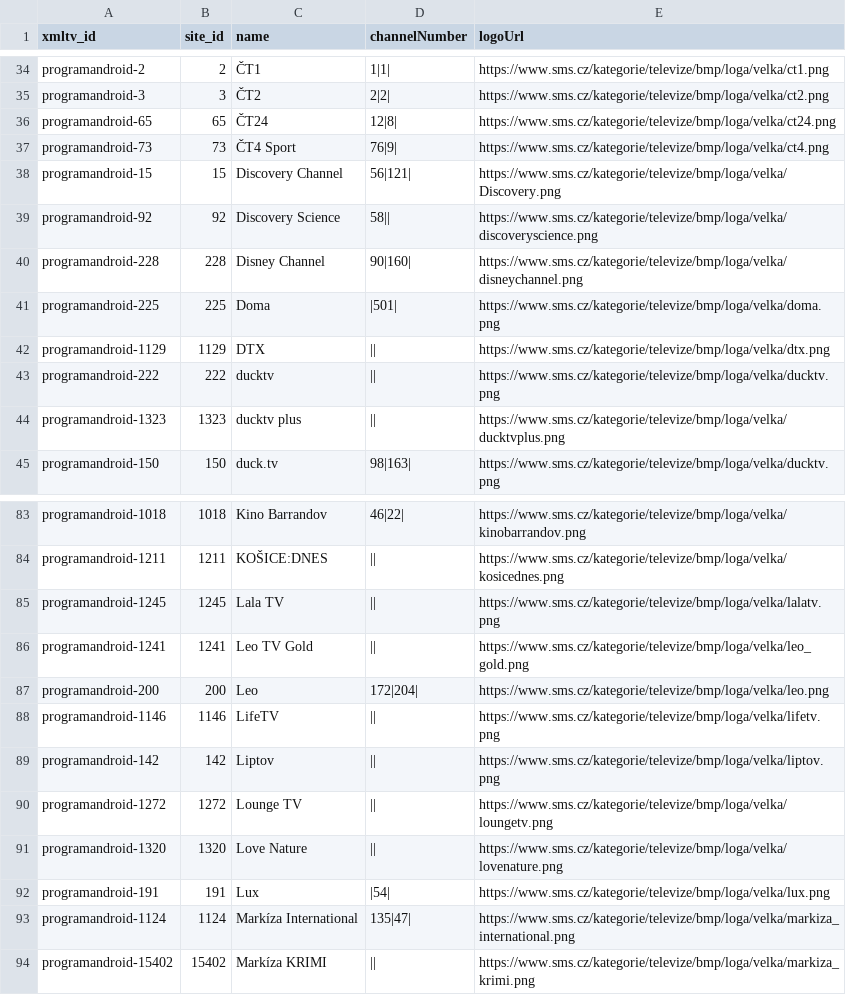
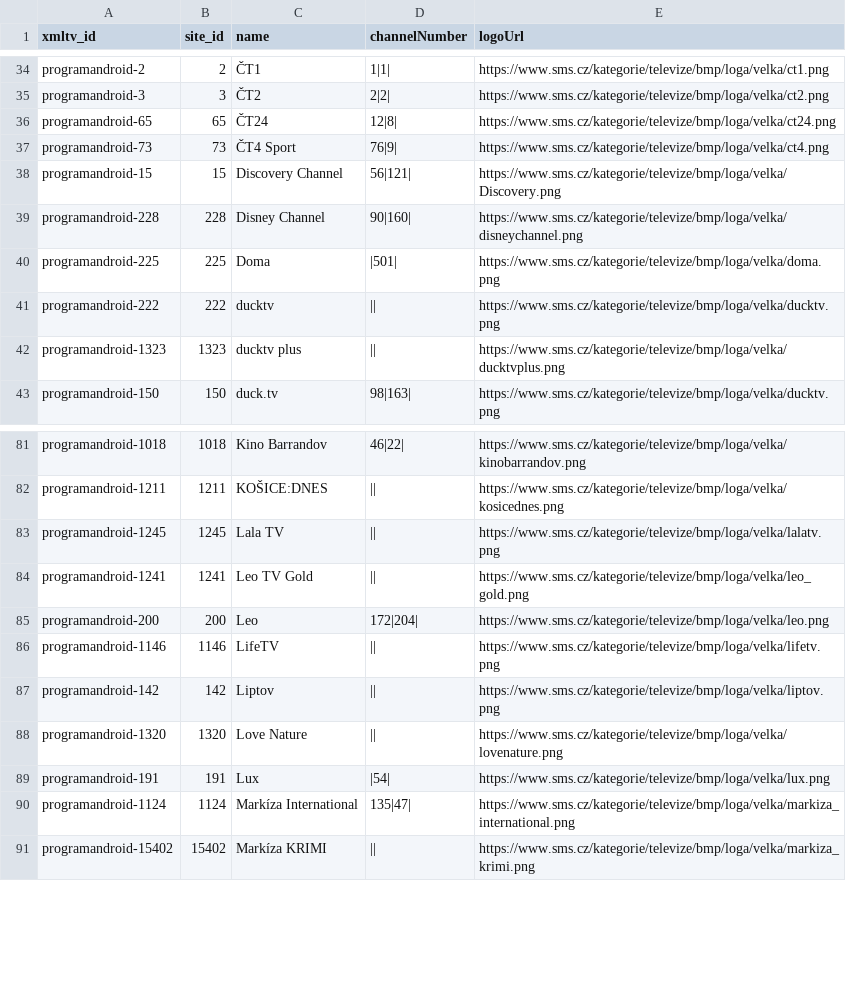
Before and after one commit to milankomaj/data, a CSV file: epg-grabber/csv/programandroid.channels.csv, drawn as a sheet; only a part is shown, gaps mark what is left out; the diff names each change by its address in the sheet, - before the commit and + after, or states it on an @@ line.

Commit message:
epg-grabber-update-codes

```diff
--- a/epg-grabber/csv/programandroid.channels.csv
+++ b/epg-grabber/csv/programandroid.channels.csv
-row 39: programandroid-92 | 92 | Discovery Science | 58|| | https://www.sms.cz/kategorie/televize/bmp/loga/velka/discoveryscience.png
-row 42: programandroid-1129 | 1129 | DTX | || | https://www.sms.cz/kategorie/televize/bmp/loga/velka/dtx.png
-row 90: programandroid-1272 | 1272 | Lounge TV | || | https://www.sms.cz/kategorie/televize/bmp/loga/velka/loungetv.png
```
Also changed, not shown: epg-grabber/csv/mujtvprogram.channels.csv, epg-grabber/csv/o2_chanell.csv, 4 other files.
